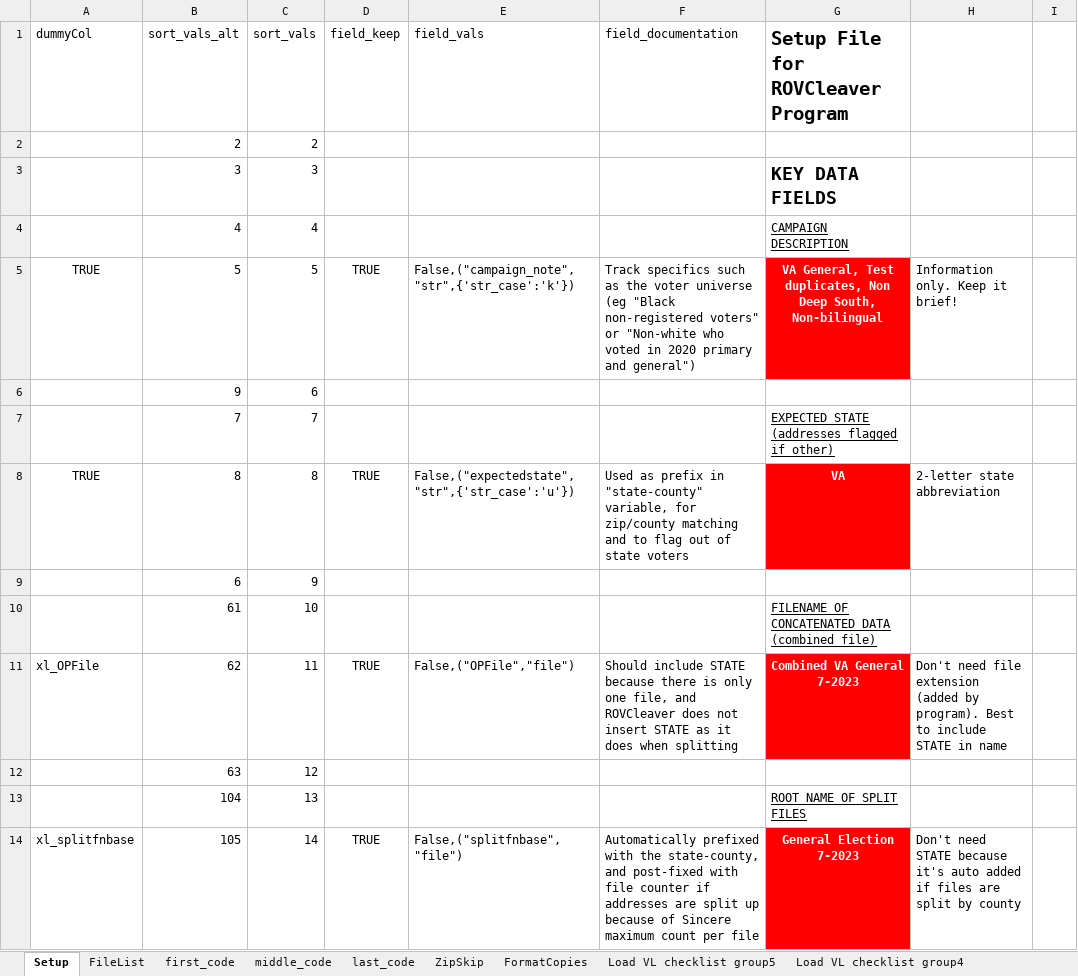
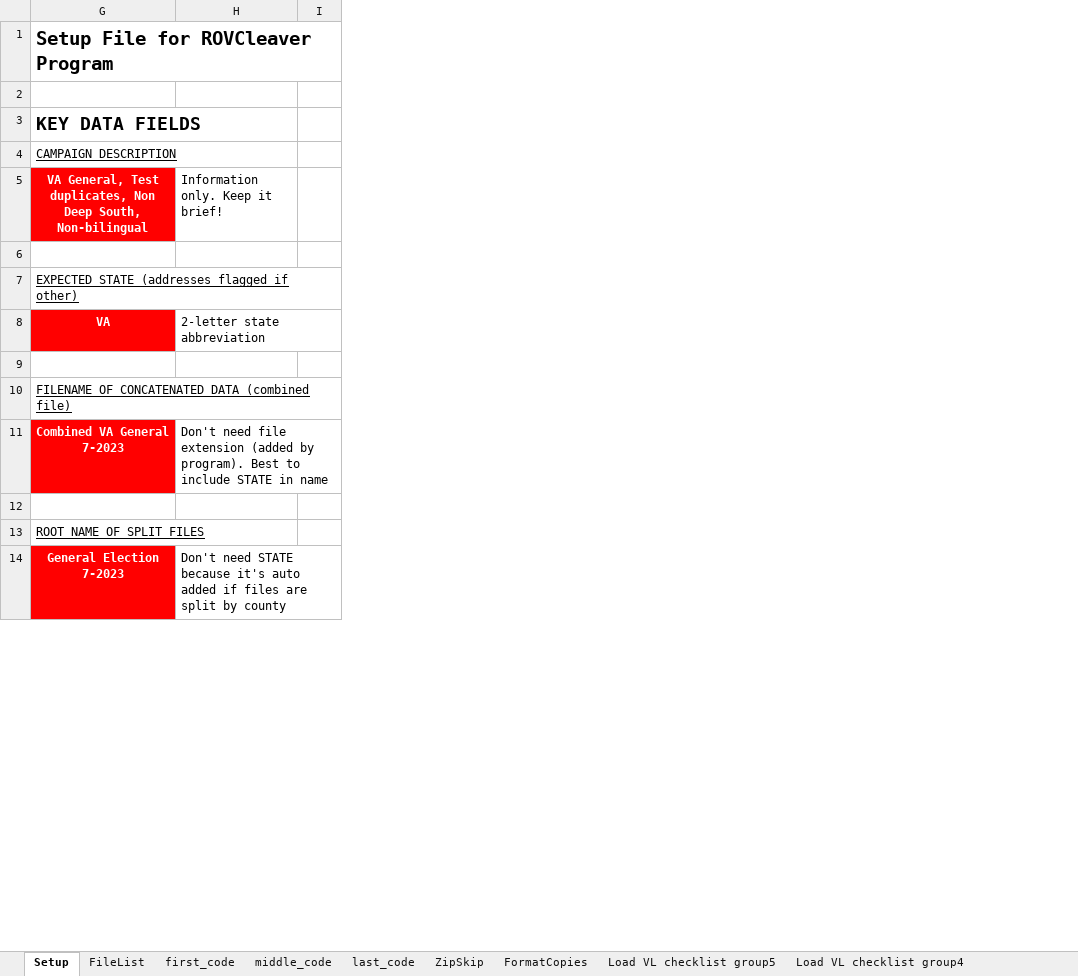
Before and after one commit to kramsman/cleaver, an Excel workbook: TestCampaign/ROVCleaver UniversalSetup.xlsx, sheet Setup, drawn as a sheet; only a part is shown; values as stored, in another font and other column widths than the file's, no borders; rows hold the shown columns only; the diff covers the shown part only; the diff names each change by its address in the sheet, - before the commit and + after, or states it on an @@ line.

```diff
--- a/TestCampaign/ROVCleaver UniversalSetup.xlsx (sheet Setup)
+++ b/TestCampaign/ROVCleaver UniversalSetup.xlsx (sheet Setup)
@@ column A hidden, rows 1-14: dummyCol |  |  |  | TRUE |  |  | TRUE |  |  | xl_OPFile |  |  | xl_splitfnbase @@
@@ column B hidden, rows 1-14: sort_vals_alt | 2 | 3 | 4 | 5 | 9 | 7 | 8 | 6 | 61 | 62 | 63 | 104 | 105 @@
@@ column C hidden, rows 1-14: sort_vals | 2 | 3 | 4 | 5 | 6 | 7 | 8 | 9 | 10 | 11 | 12 | 13 | 14 @@
@@ column D hidden, rows 1-14: field_keep |  |  |  | TRUE |  |  | TRUE |  |  | TRUE |  |  | TRUE @@
@@ column E hidden, rows 1-14: field_vals |  |  |  | False,("campaign_note","str",{'str_case':'k'}) |  |  | False,("expectedstate","str",{'str_case':'u'}) |  |  | False,("OPFile","file") |  |  | False,("splitfnbase","file") @@
@@ column F hidden, rows 1-14: field_documentation |  |  |  | Track specifics such as the voter universe (eg "Black non-registered voters" or "Non-white who voted in 2020 primary and general") |  |  | Used as prefix in "state-county" variable, for zip/county matching and to flag out of state voters |  |  | Should include STATE because there is only one file, and ROVCleaver does not insert STATE as it does when splitting |  |  | Automatically prefixed with the state-county, and post-fixed with file counter if addresses are split up because of Sincere maximum count per file @@
-row 2:  | 2 | 2
+row 2: (empty)
-row 9:  | 6 | 9
+row 9: (empty)
-row 12:  | 63 | 12
+row 12: (empty)
```
Also changed, not shown: 74 edited cells elsewhere in this sheet, 1 other file.
